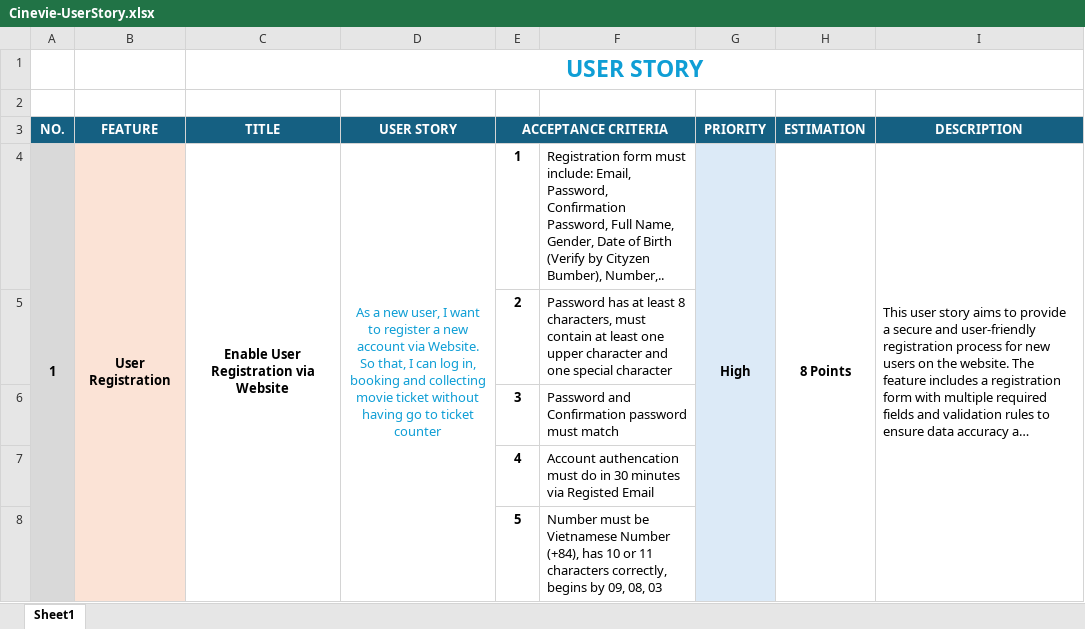
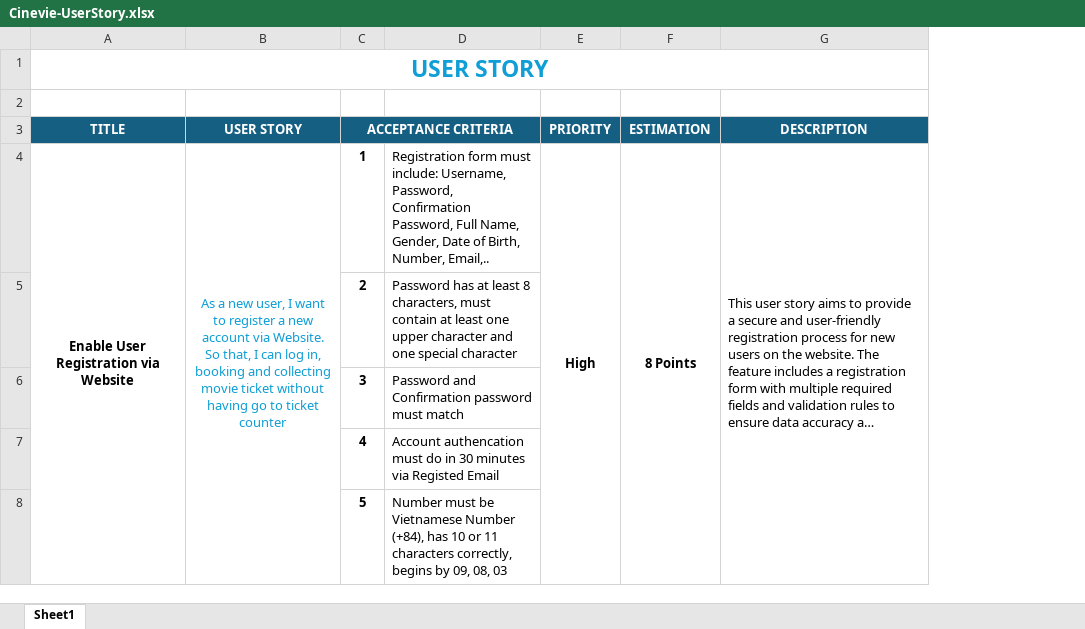
Before and after one commit to duyminh45625815/cinevie-online-ticketing, an Excel workbook: Cinevie-UserStory.xlsx, sheet Sheet1, drawn as a sheet; only a part is shown; long unchanged cells end in …; values as stored, in another font and other column widths than the file's, no borders; removed rows and columns are numbered as before the commit, all else as after; the diff covers the shown part only; the diff names each change by its address in the sheet, - before the commit and + after, or states it on an @@ line.

```diff
--- a/Cinevie-UserStory.xlsx (sheet Sheet1)
+++ b/Cinevie-UserStory.xlsx (sheet Sheet1)
-column A (NO.), row 4: 1
-column B (FEATURE), row 4: User Registration
-column F, rows 4-8: Registration form must include: Email, Password, Confirmation Password, Full Name, Gender, Date of Birth (Verify by Cityzen Bumber), Number,.. | Password has at least 8 characters, must contain at least one upper character and one special character | Password and Confirmation password must match | Account authencation must do in 30 minutes via Registed Email | Number must be Vietnamese Number (+84), has 10 or 11 characters correctly, begins by 09, 08, 03
+column D, rows 4-8: Registration form must include: Username, Password, Confirmation Password, Full Name, Gender, Date of Birth, Number, Email,.. | Password has at least 8 characters, must contain at least one upper character and one special character | Password and Confirmation password must match | Account authencation must do in 30 minutes via Registed Email | Number must be Vietnamese Number (+84), has 10 or 11 characters correctly, begins by 09, 08, 03
-E4:E8 fill: #DCEAF7
+E4:E8 fill: none
```
Also changed, not shown: 80 removed rows and cell formats elsewhere in this sheet, 1 other file.
